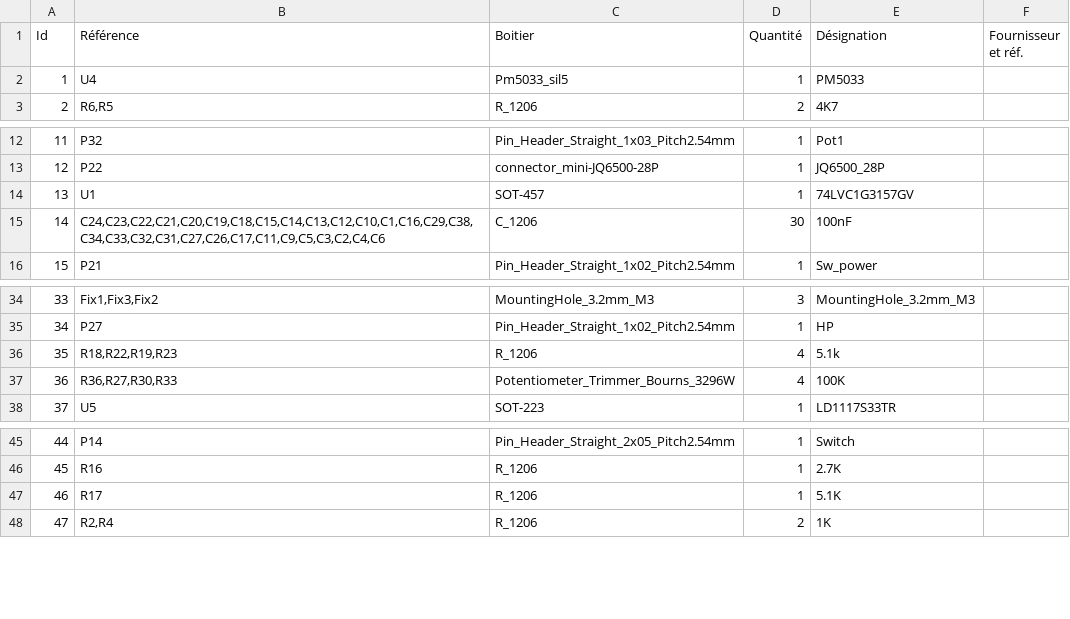
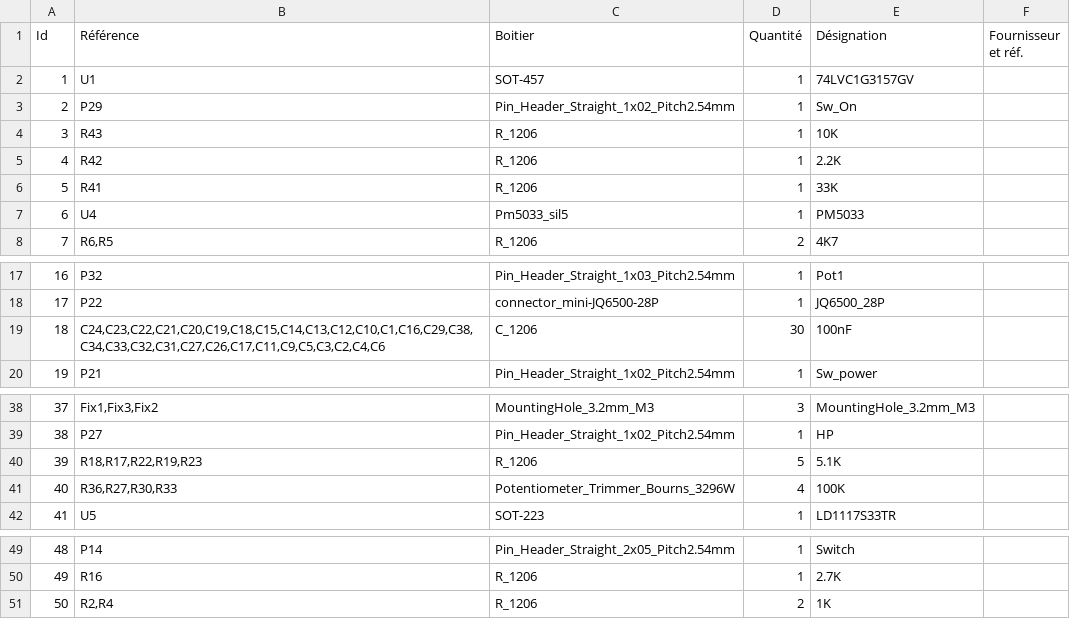
Before and after one commit to Ingwie/OpenAVRc_Dev, a CSV file: PCB Shield/Mega_2560 core mini_full_2.0_PM/Mega_2560 core mini_full_2.0.csv, drawn as a sheet; only a part is shown, gaps mark what is left out; removed rows and columns are numbered as before the commit, all else as after; the diff names each change by its address in the sheet, - before the commit and + after, or states it on an @@ line.

```diff
--- a/PCB Shield/Mega_2560 core mini_full_2.0_PM/Mega_2560 core mini_full_2.0.csv
+++ b/PCB Shield/Mega_2560 core mini_full_2.0_PM/Mega_2560 core mini_full_2.0.csv
@@ row 14 moved to row 2: 1 @@
+row 3: 2 | P29 | Pin_Header_Straight_1x02_Pitch2.54mm | 1 | Sw_On
+row 4: 3 | R43 | R_1206 | 1 | 10K
+row 5: 4 | R42 | R_1206 | 1 | 2.2K
+row 6: 5 | R41 | R_1206 | 1 | 33K
@@ column A (Id) renumbered from row 7 down @@
-row 36: 35 | R18,R22,R19,R23 | R_1206 | 4 | 5.1k
+row 40: 39 | R18,R17,R22,R19,R23 | R_1206 | 5 | 5.1K
-row 47: 46 | R17 | R_1206 | 1 | 5.1K
```
Also changed, not shown: 1 other file.
